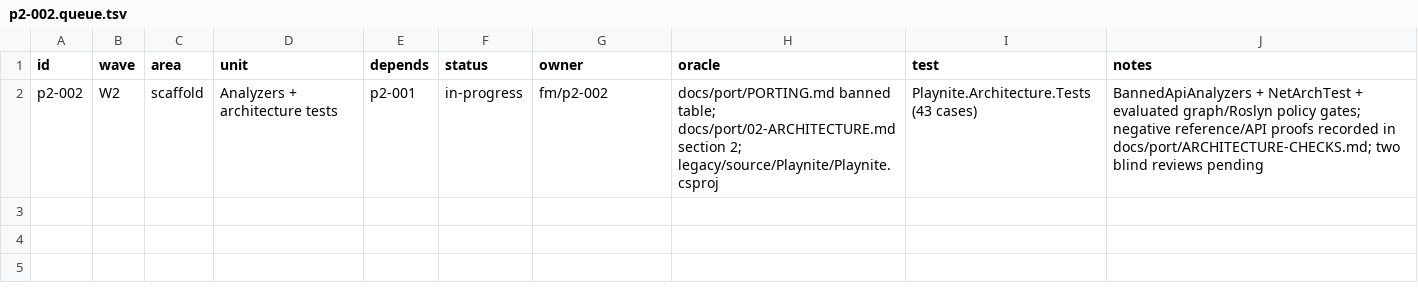
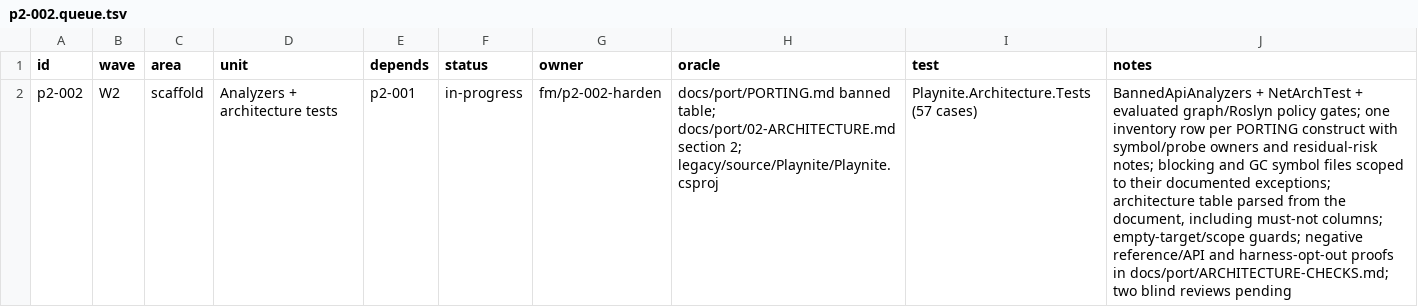
Before and after one commit to seanburkes/playnite-linux, a TSV file: docs/port/units/p2-002.queue.tsv, drawn as a sheet; the diff names each change by its address in the sheet, - before the commit and + after, or states it on an @@ line.

```diff
--- a/docs/port/units/p2-002.queue.tsv
+++ b/docs/port/units/p2-002.queue.tsv
-G2 (owner): fm/p2-002
+G2 (owner): fm/p2-002-harden
-I2 (test): Playnite.Architecture.Tests (43 cases)
+I2 (test): Playnite.Architecture.Tests (57 cases)
-J2 (notes): …policy gates; negative reference/API proofs recorded in docs/port/ARCHITECTURE-CHECKS.md;…
+J2 (notes): …policy gates; one inventory row per PORTING construct with symbol/probe owners and residual-risk notes; blocking and GC symbol files scoped to their documented exceptions; architecture table parsed from the document, including must-not columns; empty-target/scope guards; negative reference/API and harness-opt-out proofs in docs/port/ARCHITECTURE-CHECKS.md;…
```
Also changed, not shown: docs/port/units/p2-002.ledger.tsv, 23 other files.
